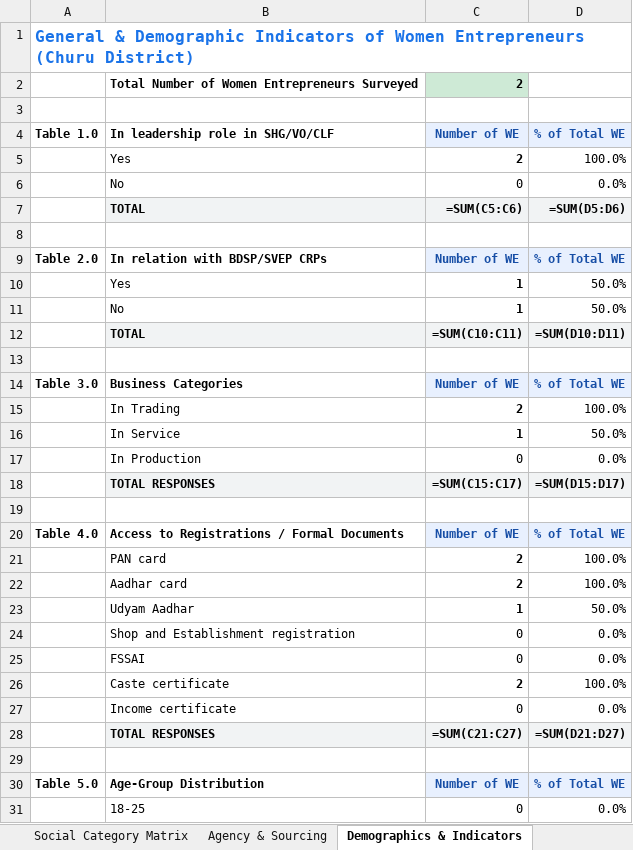
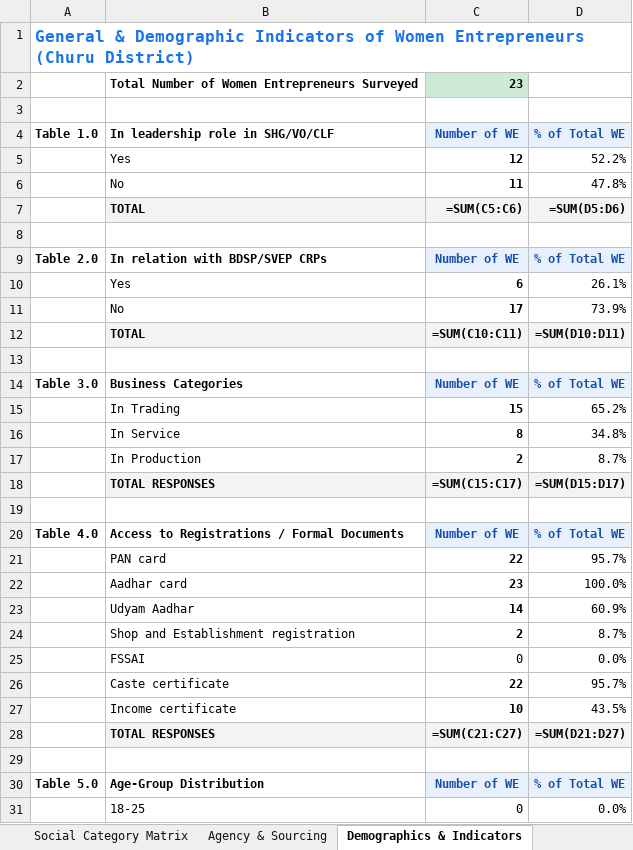
Before and after one commit to OmmNoMi/AppSheets, an Excel workbook: Projects/CmF_SHG_Women_Entrepreneurs/reports/district_analysis/Churu/excel/Churu_Survey_Analysis_Master.xlsx, sheet Demographics & Indicators, drawn as a sheet; only a part is shown; values as stored, in another font and other column widths than the file's, no borders; formulas without a stored value are shown as written; removed rows and columns are numbered as before the commit, all else as after; the diff covers the shown part only; the diff names each change by its address in the sheet, - before the commit and + after, or states it on an @@ line.

```diff
--- a/Projects/CmF_SHG_Women_Entrepreneurs/reports/district_analysis/Churu/excel/Churu_Survey_Analysis_Master.xlsx (sheet Demographics & Indicators)
+++ b/Projects/CmF_SHG_Women_Entrepreneurs/reports/district_analysis/Churu/excel/Churu_Survey_Analysis_Master.xlsx (sheet Demographics & Indicators)
-C2: 2
+C2: 23
-row 5:  | Yes | 2 | 100.0%
-row 6:  | No | 0 | 0.0%
+row 5:  | Yes | 12 | 52.2%
+row 6:  | No | 11 | 47.8%
-row 10:  | Yes | 1 | 50.0%
-row 11:  | No | 1 | 50.0%
+row 10:  | Yes | 6 | 26.1%
+row 11:  | No | 17 | 73.9%
-row 15:  | In Trading | 2 | 100.0%
-row 16:  | In Service | 1 | 50.0%
-row 17:  | In Production | 0 | 0.0%
+row 15:  | In Trading | 15 | 65.2%
+row 16:  | In Service | 8 | 34.8%
+row 17:  | In Production | 2 | 8.7%
-row 21:  | PAN card | 2 | 100.0%
+row 21:  | PAN card | 22 | 95.7%
-C22: 2
+C22: 23
-row 23:  | Udyam Aadhar | 1 | 50.0%
-row 24:  | Shop and Establishment registration | 0 | 0.0%
+row 23:  | Udyam Aadhar | 14 | 60.9%
+row 24:  | Shop and Establishment registration | 2 | 8.7%
-row 26:  | Caste certificate | 2 | 100.0%
-row 27:  | Income certificate | 0 | 0.0%
+row 26:  | Caste certificate | 22 | 95.7%
+row 27:  | Income certificate | 10 | 43.5%
```
Also changed, not shown: 76 added rows, 76 removed rows and 21 edited cells elsewhere in this sheet, sheet Social Category Matrix, sheet Agency & Sourcing, sheet Finance & Capital, Projects/CmF_SHG_Women_Entrepreneurs/reports/district_analysis/All_Rajasthan/excel/All_Rajasthan_Survey_Analysis_Master.xlsx, Projects/CmF_SHG_Women_Entrepreneurs/reports/district_analysis/Dausa/excel/Dausa_Survey_Analysis_Master.xlsx, 22 other files.
